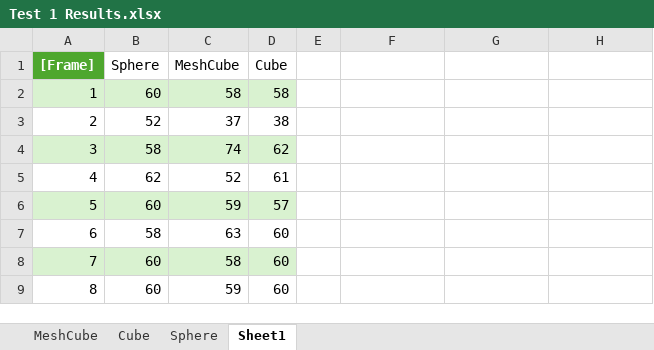
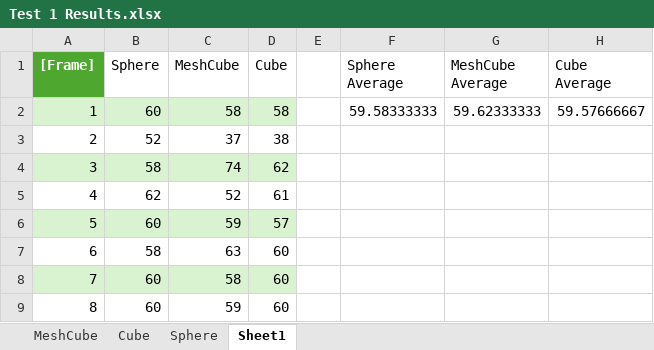
Before and after one commit to Fibeer1/CMGT-Y2-T3-Advanced-Tools, an Excel workbook: Test Documents/Test 1 Results.xlsx, sheet Sheet1, drawn as a sheet; only a part is shown; values as stored, in another font and other column widths than the file's, no borders; charts and pictures not drawn; the diff names each change by its address in the sheet, - before the commit and + after, or states it on an @@ line.

```diff
--- a/Test Documents/Test 1 Results.xlsx (sheet Sheet1)
+++ b/Test Documents/Test 1 Results.xlsx (sheet Sheet1)
-F1: (empty)
+F1: Sphere Average
-G1: (empty)
+G1: MeshCube Average
-H1: (empty)
+H1: Cube Average
-F2 (Sphere Average): (empty)
+F2 (Sphere Average): 59.58333333
-G2 (MeshCube Average): (empty)
+G2 (MeshCube Average): 59.62333333
-H2 (Cube Average): (empty)
+H2 (Cube Average): 59.57666667
```
Also changed, not shown: Test Documents/Test 2 Results.xlsx, 3 other files.
